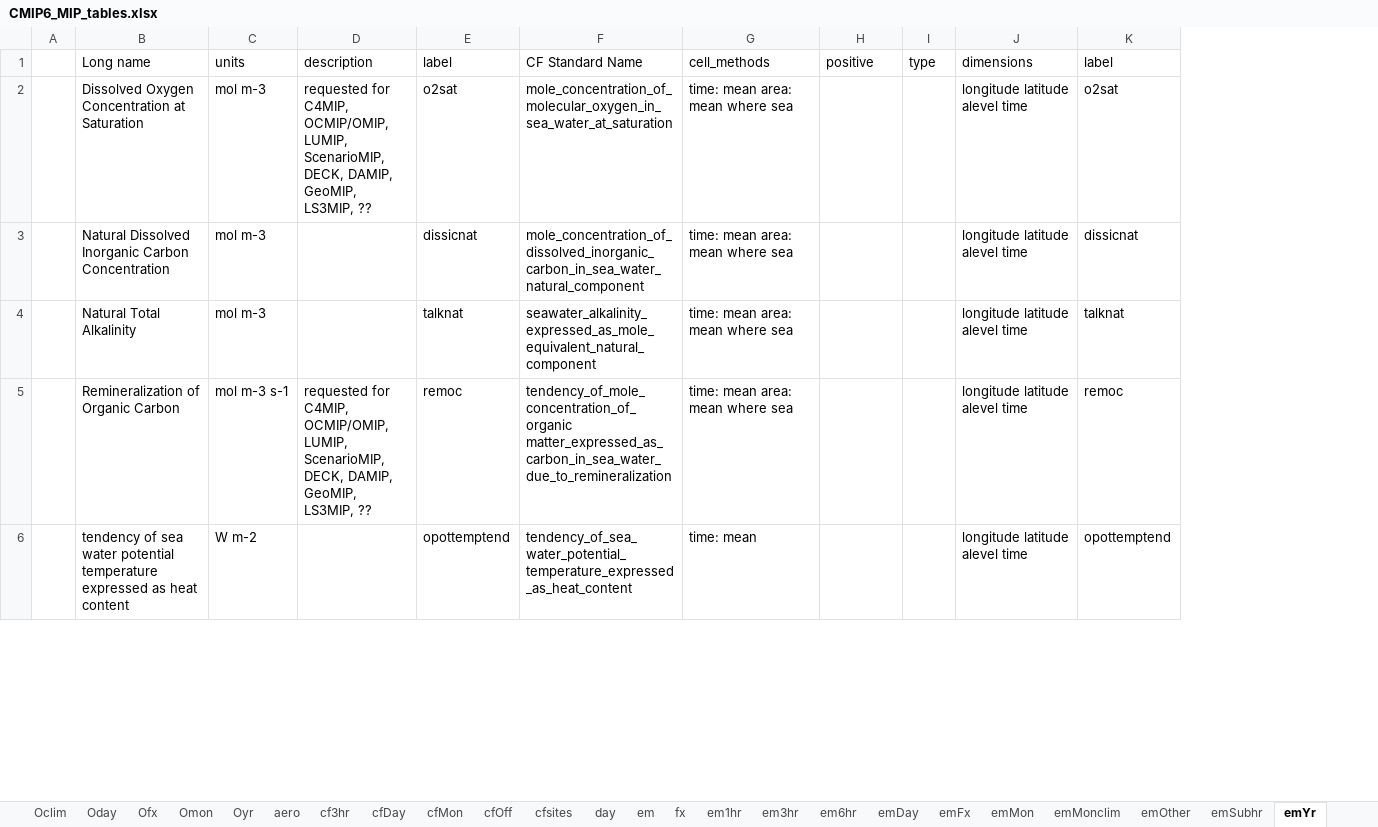
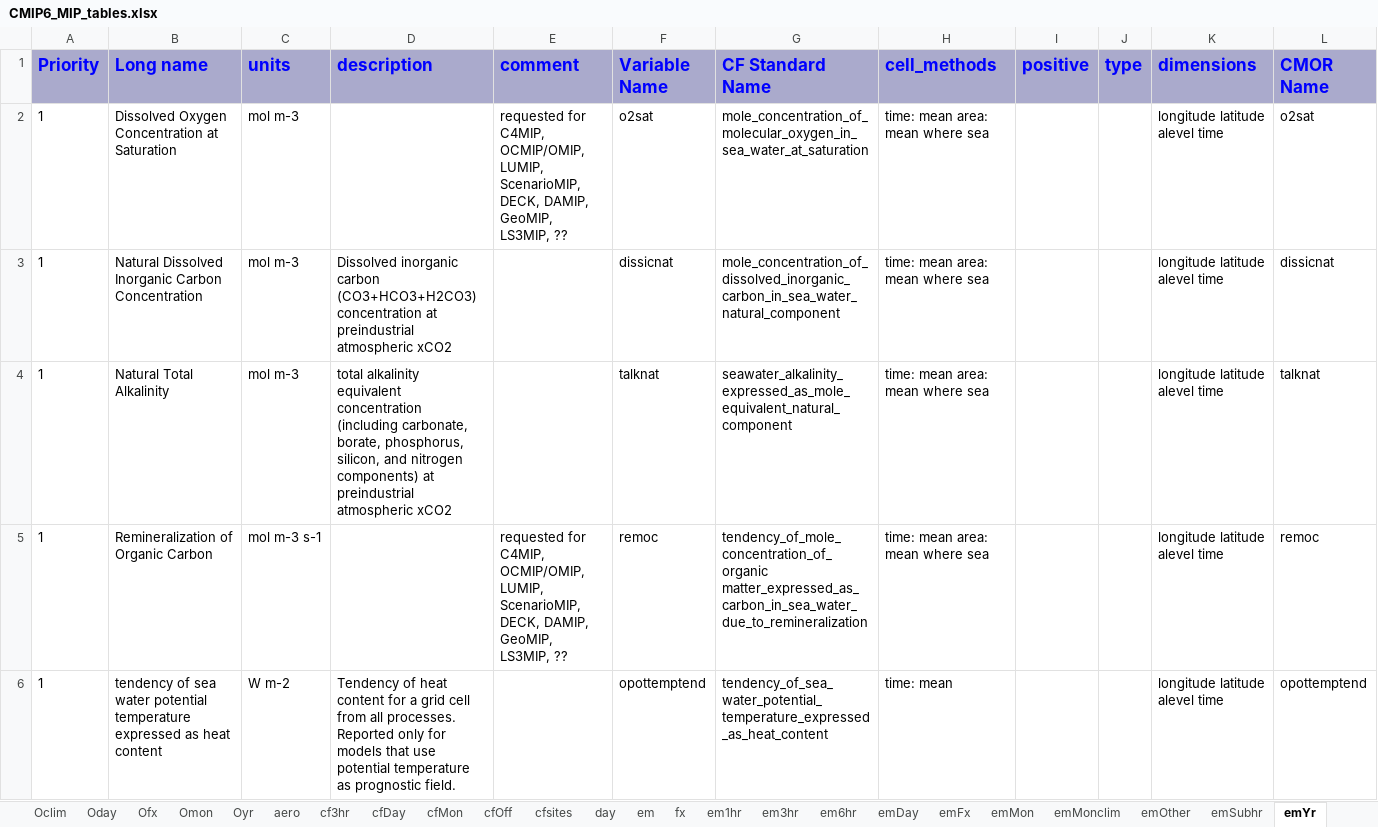
Before and after one commit to zklaus-cmip6/CMIP6dreq, an Excel workbook: docs/CMIP6_MIP_tables.xlsx, sheet emYr, drawn as a sheet; only a part is shown; values as stored, in another font and other column widths than the file's, no borders; removed rows and columns are numbered as before the commit, all else as after; the diff covers the shown part only; the diff names each change by its address in the sheet, - before the commit and + after, or states it on an @@ line.

```diff
--- a/docs/CMIP6_MIP_tables.xlsx (sheet emYr)
+++ b/docs/CMIP6_MIP_tables.xlsx (sheet emYr)
-column A, empty
+column A (Priority), rows 2-6: all 1
+column D (description), rows 3-6: Dissolved inorganic carbon (CO3+HCO3+H2CO3) concentration at preindustrial atmospheric xCO2 | total alkalinity equivalent concentration (including carbonate, borate, phosphorus, silicon, and nitrogen components) at preindustrial atmospheric xCO2 |  | Tendency of heat content for a grid cell from all processes. Reported only for models that use potential temperature as prognostic field.
@@ B1:C1 fill: none → #AAAACC, bold: off → on, text colour: black → #0000FF, text size: larger @@
-E1: description
+E1: comment
@@ E1:L1 fill: none → #AAAACC, bold: off → on, text colour: black → #0000FF, text size: larger @@
-F1: label
+F1: Variable Name
-L1: label
+L1: CMOR Name
```
Also changed, not shown: 6 removed rows and cell formats elsewhere in this sheet, sheet CMIP5_Omon, sheet Omon, sheet cfsites, sheet cfMon, sheet OImon, sheet Amon, 32 more sheets, other sheet tabs, 7 other files.
